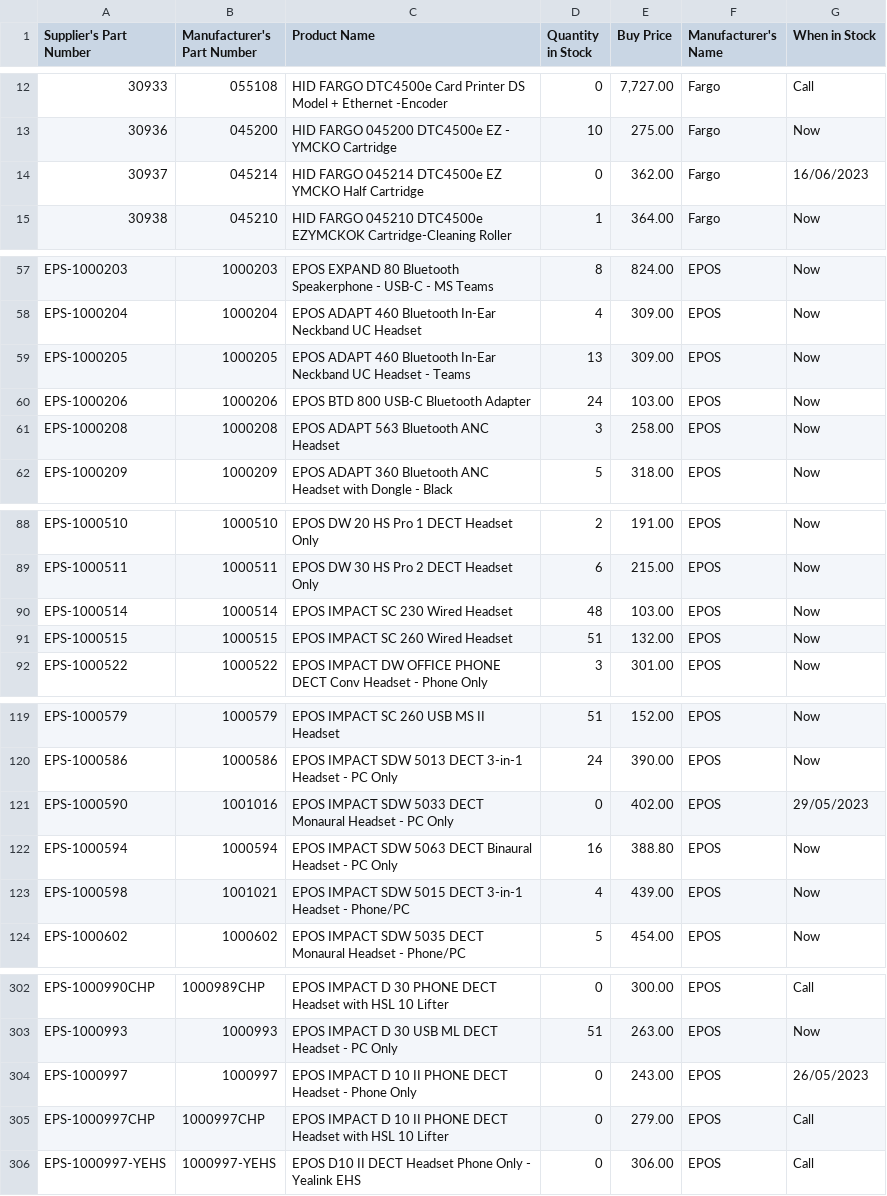
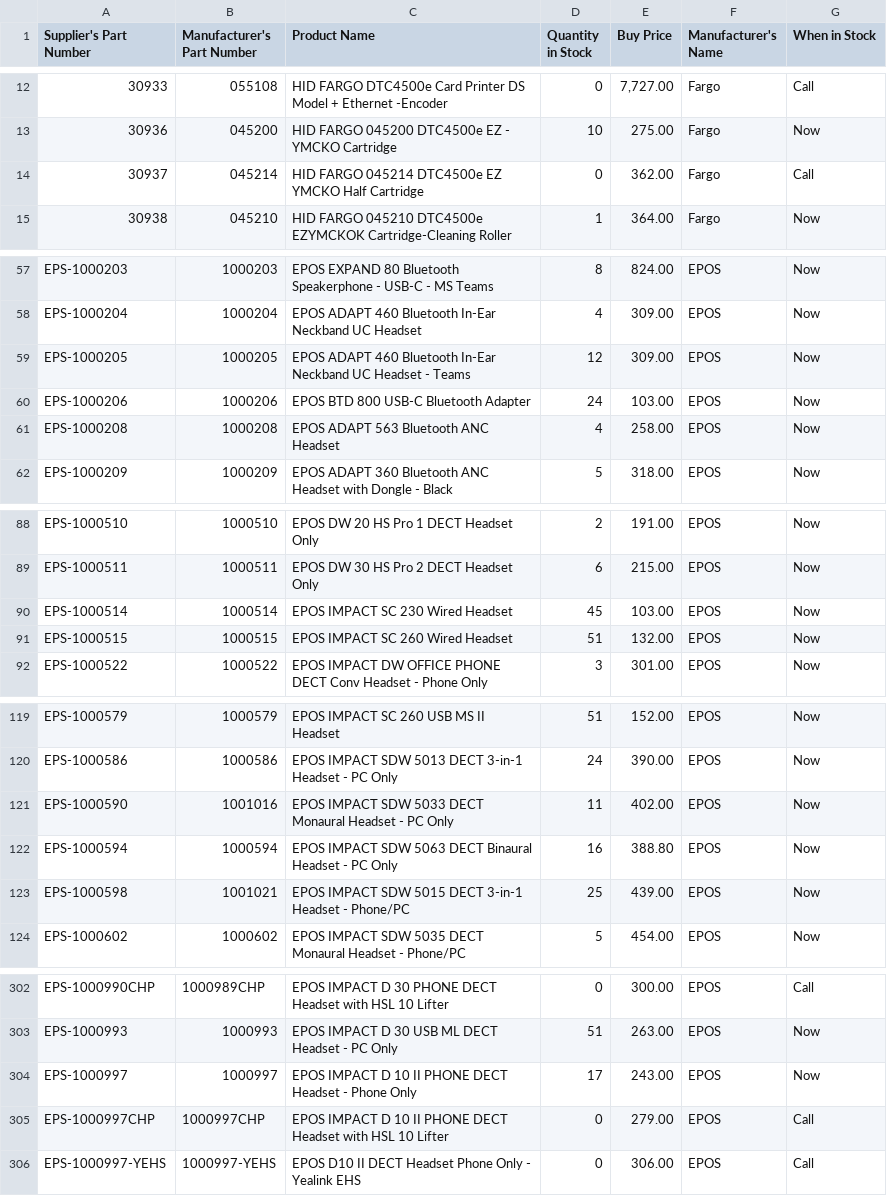
Before and after one commit to weberyuweili/cackle-catalogs, a CSV file: AG.csv, drawn as a sheet; only a part is shown, gaps mark what is left out; the diff covers the shown part only.

```diff
--- a/AG.csv
+++ b/AG.csv
@@ -13,3 +13,3 @@
 "30936","045200","HID FARGO 045200 DTC4500e EZ - YMCKO Cartridge",10,"275.00","Fargo","Now"
-"30937","045214","HID FARGO 045214 DTC4500e EZ YMCKO Half Cartridge",0,"362.00","Fargo","16/06/2023"
+"30937","045214","HID FARGO 045214 DTC4500e EZ YMCKO Half Cartridge",0,"362.00","Fargo","Call"
 "30938","045210","HID FARGO 045210 DTC4500e EZYMCKOK Cartridge-Cleaning Roller",1,"364.00","Fargo","Now"
@@ -58,5 +58,5 @@
 "EPS-1000204","1000204","EPOS ADAPT 460 Bluetooth In-Ear Neckband UC Headset",4,"309.00","EPOS","Now"
-"EPS-1000205","1000205","EPOS ADAPT 460 Bluetooth In-Ear Neckband UC Headset - Teams",13,"309.00","EPOS","Now"
+"EPS-1000205","1000205","EPOS ADAPT 460 Bluetooth In-Ear Neckband UC Headset - Teams",12,"309.00","EPOS","Now"
 "EPS-1000206","1000206","EPOS BTD 800 USB-C Bluetooth Adapter",24,"103.00","EPOS","Now"
-"EPS-1000208","1000208","EPOS ADAPT 563 Bluetooth ANC Headset",3,"258.00","EPOS","Now"
+"EPS-1000208","1000208","EPOS ADAPT 563 Bluetooth ANC Headset",4,"258.00","EPOS","Now"
 "EPS-1000209","1000209","EPOS ADAPT 360 Bluetooth ANC Headset with Dongle - Black",5,"318.00","EPOS","Now"
@@ -89,3 +89,3 @@
 "EPS-1000511","1000511","EPOS DW 30 HS Pro 2 DECT Headset Only",6,"215.00","EPOS","Now"
-"EPS-1000514","1000514","EPOS IMPACT SC 230 Wired Headset",48,"103.00","EPOS","Now"
+"EPS-1000514","1000514","EPOS IMPACT SC 230 Wired Headset",45,"103.00","EPOS","Now"
 "EPS-1000515","1000515","EPOS IMPACT SC 260 Wired Headset",51,"132.00","EPOS","Now"
@@ -120,5 +120,5 @@
 "EPS-1000586","1000586","EPOS IMPACT SDW 5013 DECT 3-in-1 Headset - PC Only",24,"390.00","EPOS","Now"
-"EPS-1000590","1001016","EPOS IMPACT SDW 5033 DECT Monaural Headset - PC Only",0,"402.00","EPOS","29/05/2023"
+"EPS-1000590","1001016","EPOS IMPACT SDW 5033 DECT Monaural Headset - PC Only",11,"402.00","EPOS","Now"
 "EPS-1000594","1000594","EPOS IMPACT SDW 5063 DECT Binaural Headset - PC Only",16,"388.80","EPOS","Now"
-"EPS-1000598","1001021","EPOS IMPACT SDW 5015 DECT 3-in-1 Headset - Phone/PC",4,"439.00","EPOS","Now"
+"EPS-1000598","1001021","EPOS IMPACT SDW 5015 DECT 3-in-1 Headset - Phone/PC",25,"439.00","EPOS","Now"
 "EPS-1000602","1000602","EPOS IMPACT SDW 5035 DECT Monaural Headset - Phone/PC",5,"454.00","EPOS","Now"
@@ -303,3 +303,3 @@
 "EPS-1000993","1000993","EPOS IMPACT D 30 USB ML DECT Headset - PC Only",51,"263.00","EPOS","Now"
-"EPS-1000997","1000997","EPOS IMPACT D 10 II PHONE DECT Headset - Phone Only",0,"243.00","EPOS","26/05/2023"
+"EPS-1000997","1000997","EPOS IMPACT D 10 II PHONE DECT Headset - Phone Only",17,"243.00","EPOS","Now"
 "EPS-1000997CHP","1000997CHP","EPOS IMPACT D 10 II PHONE DECT Headset with HSL 10 Lifter",0,"279.00","EPOS","Call"
```
Also changed, not shown: 11 edited cells elsewhere in this file, ENT.csv, SNNT.csv, 3 other files.
